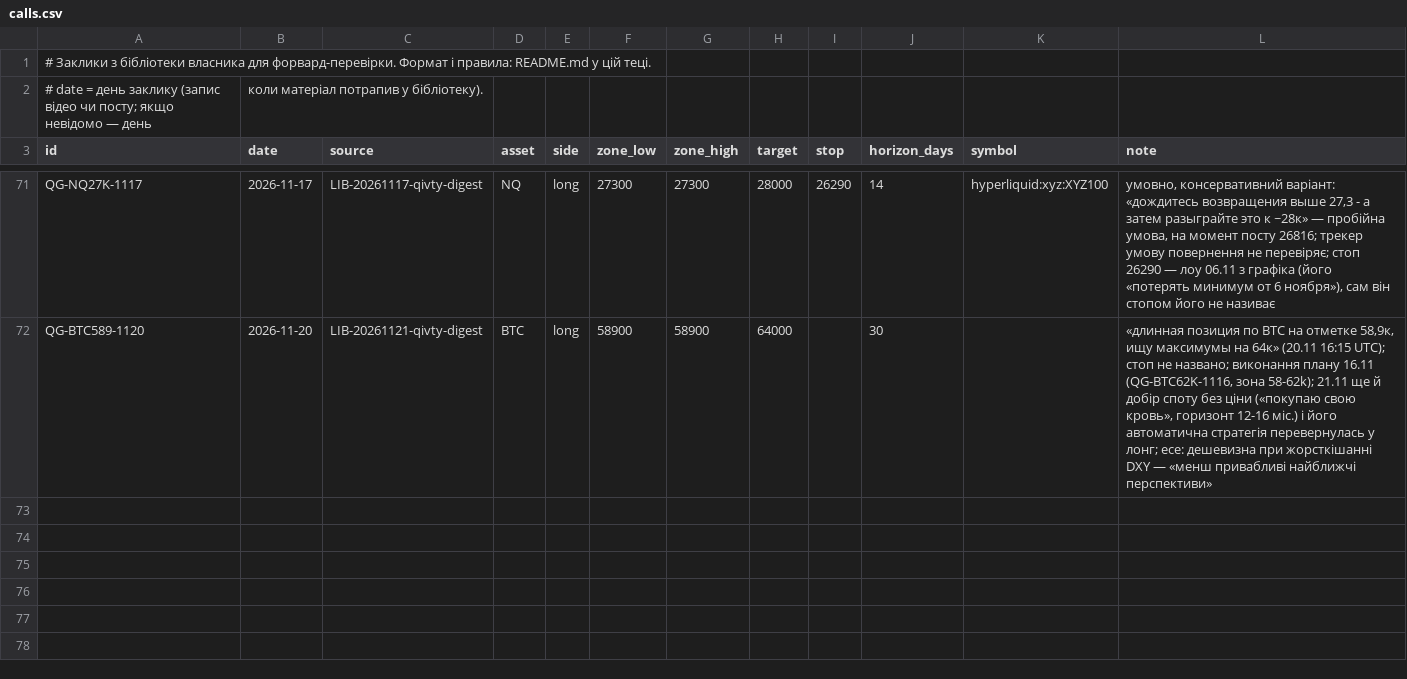
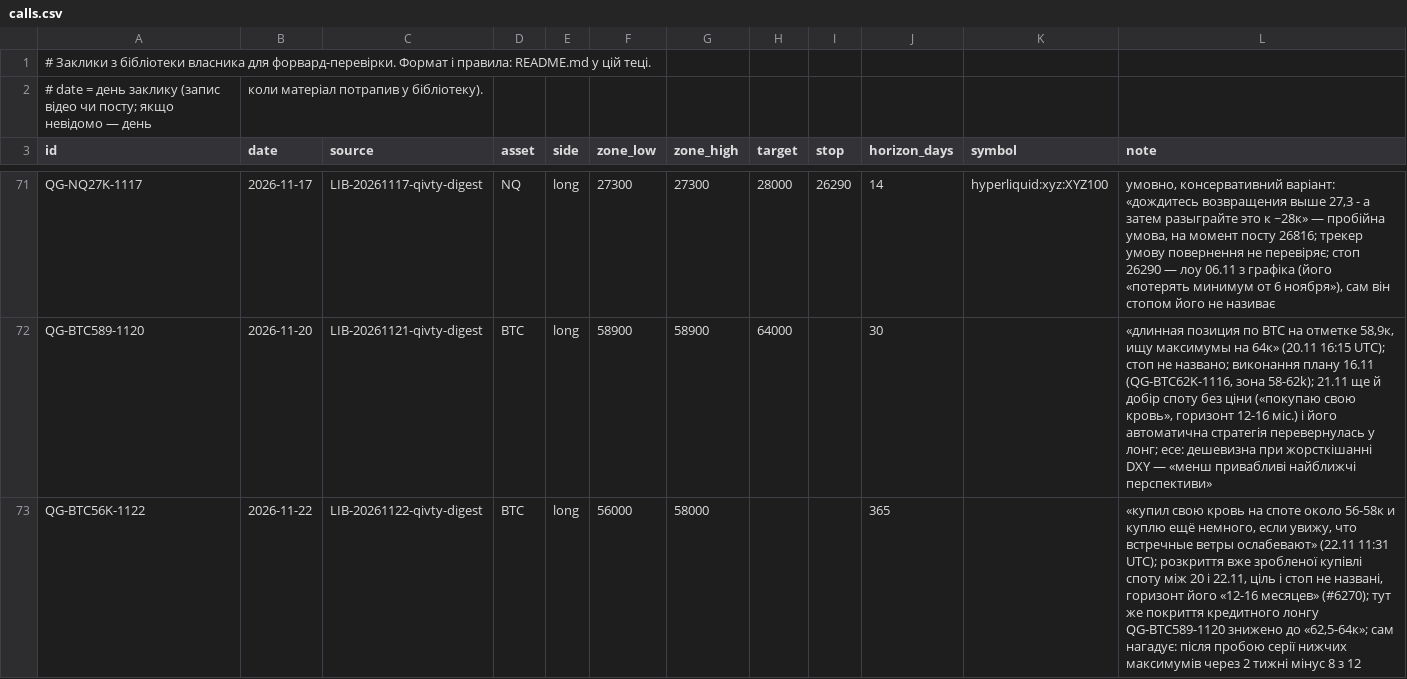
Before and after one commit to nick198922/MCP, a CSV file: docs/calls/calls.csv, drawn as a sheet; only a part is shown, gaps mark what is left out; the diff names each change by its address in the sheet, - before the commit and + after, or states it on an @@ line.

Commit message:
Library: qivty posts #6274, #6275
Analysed by scripts/channel_watch.py (claude -p, docs/agents/channel-watch.md).

```diff
--- a/docs/calls/calls.csv
+++ b/docs/calls/calls.csv
+row 73: QG-BTC56K-1122 | 2026-11-22 | LIB-20261122-qivty-digest | BTC | long | 56000 | 58000 |  |  | 365 |  | «купил свою кровь на споте около 56-58к и куплю ещё немного, если увижу, что встречные ветры ослабевают» (22.11 11:31 UTC); розкриття вже зробленої купівлі споту між 20 і 22.11, ціль і стоп не названі, горизонт його «12-16 месяцев» (#6270); тут же покриття кредитного лонгу QG-BTC589-1120 знижено до «62,5-64к»; сам нагадує: після пробою серії нижчих максимумів через 2 тижні мінус 8 з 12
```
Also changed, not shown: 3 other files.
